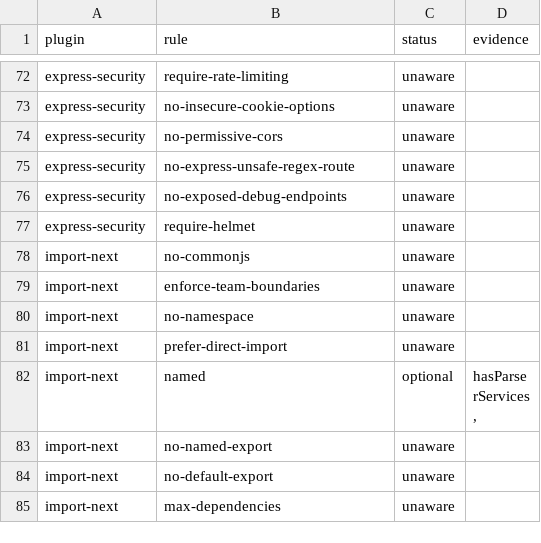
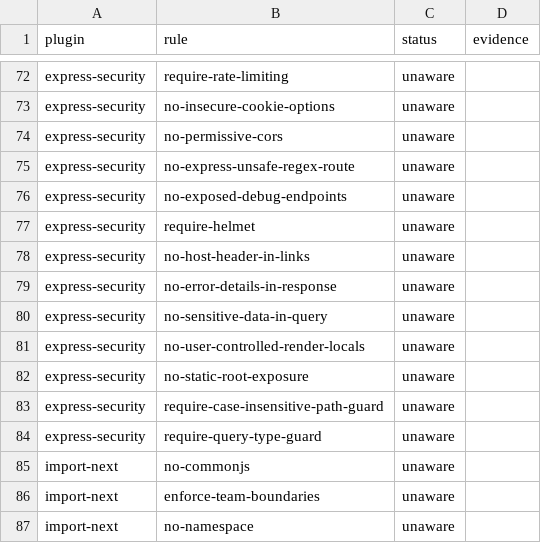
Before and after one commit to ofri-peretz/eslint, a TSV file: .agent/type-awareness-scan.tsv, drawn as a sheet; only a part is shown, gaps mark what is left out; the shorter side is filled out with more unchanged rows.

```diff
--- a/.agent/type-awareness-scan.tsv
+++ b/.agent/type-awareness-scan.tsv
@@ -77,2 +77,9 @@ express-security	no-exposed-debug-endpoints	unaware
 express-security	require-helmet	unaware	
+express-security	no-host-header-in-links	unaware	
+express-security	no-error-details-in-response	unaware	
+express-security	no-sensitive-data-in-query	unaware	
+express-security	no-user-controlled-render-locals	unaware	
+express-security	no-static-root-exposure	unaware	
+express-security	require-case-insensitive-path-guard	unaware	
+express-security	require-query-type-guard	unaware	
 import-next	no-commonjs	unaware	
```
Also changed, not shown: 40 other files.
